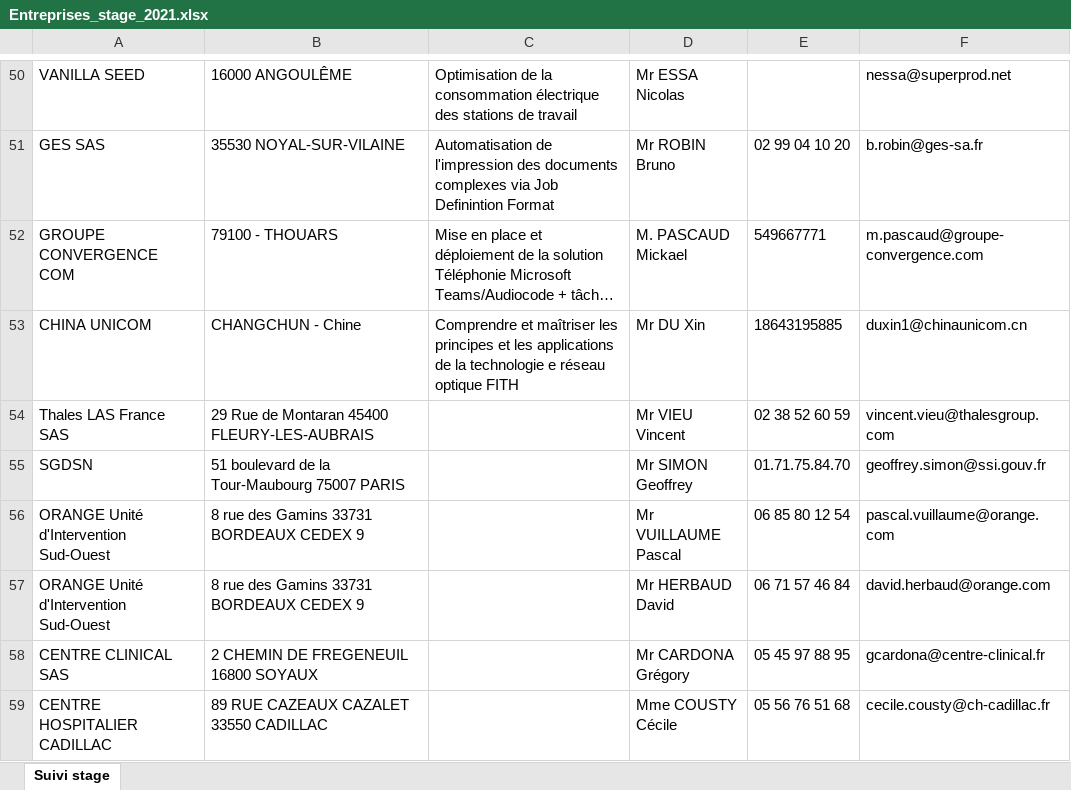
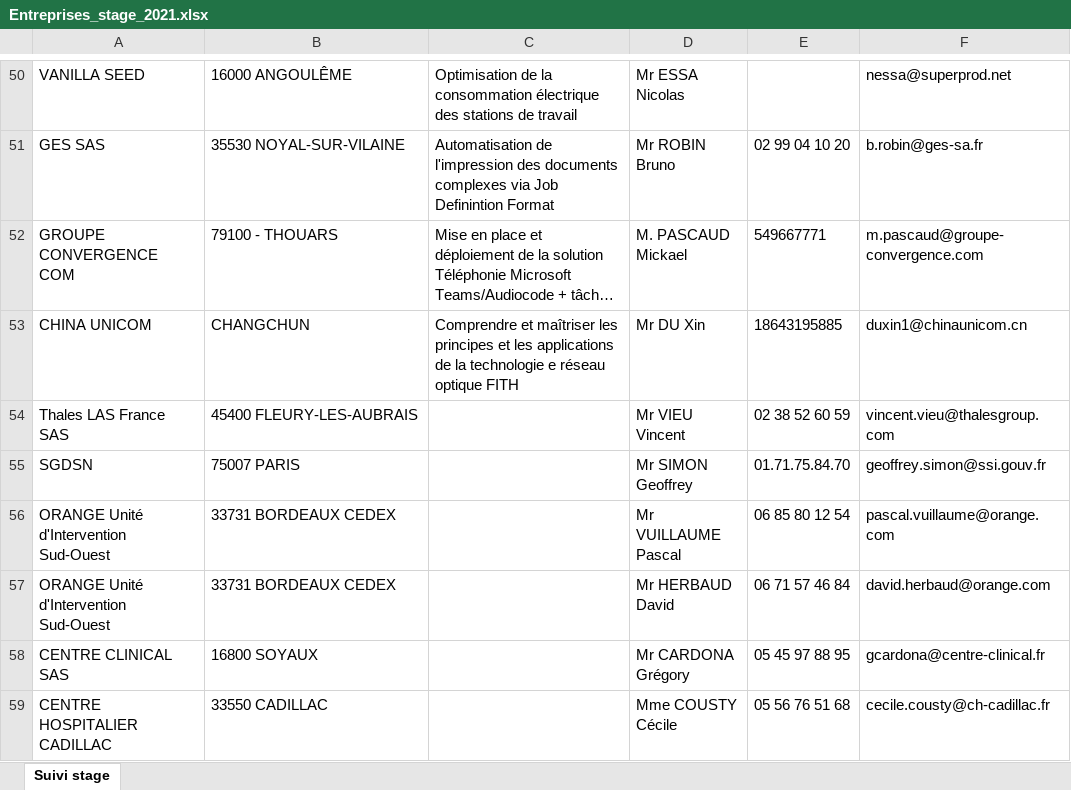
Before and after one commit to NZ0H/Projet-Contact, an Excel workbook: data/Stages/Entreprises_stage_2021.xlsx, sheet Suivi stage, drawn as a sheet; only a part is shown, gaps mark what is left out; long unchanged cells end in …; values as stored, in another font and other column widths than the file's, no borders; the diff covers the shown part only; the diff names each change by its address in the sheet, - before the commit and + after, or states it on an @@ line.

Commit message:
Add files via upload

```diff
--- a/data/Stages/Entreprises_stage_2021.xlsx (sheet Suivi stage)
+++ b/data/Stages/Entreprises_stage_2021.xlsx (sheet Suivi stage)
-B53: CHANGCHUN - Chine
+B53: CHANGCHUN
-B54: 29 Rue de Montaran 45400 FLEURY-LES-AUBRAIS
+B54: 45400 FLEURY-LES-AUBRAIS
-B55: 51 boulevard de la Tour-Maubourg 75007 PARIS
+B55: 75007 PARIS
-B56:B57: 8 rue des Gamins 33731 BORDEAUX CEDEX 9
+B56:B57: 33731 BORDEAUX CEDEX
-B58: 2 CHEMIN DE FREGENEUIL 16800 SOYAUX
+B58: 16800 SOYAUX
-B59: 89 RUE CAZEAUX CAZALET 33550 CADILLAC
+B59: 33550 CADILLAC
```
Also changed, not shown: 10 edited cells elsewhere in this sheet.
